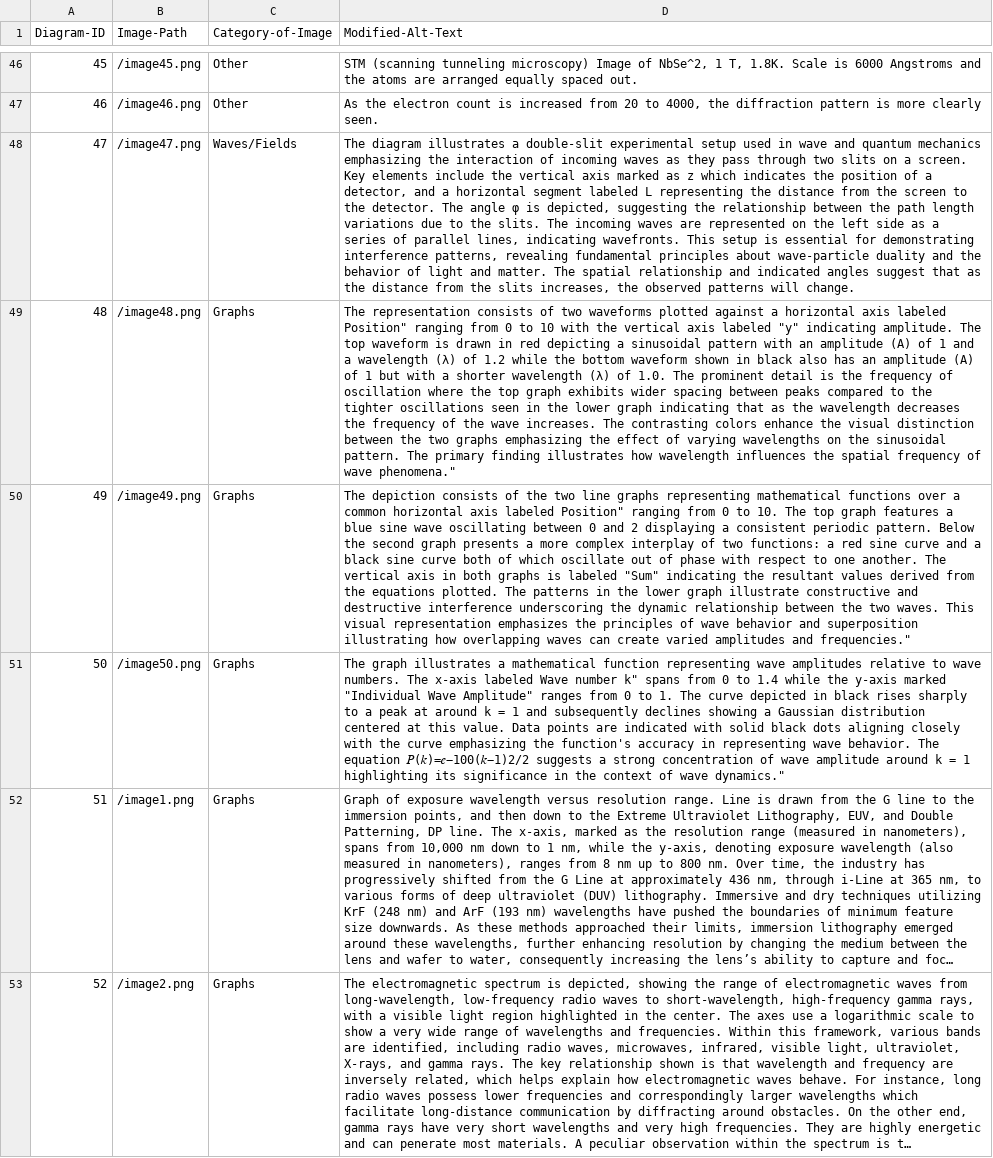
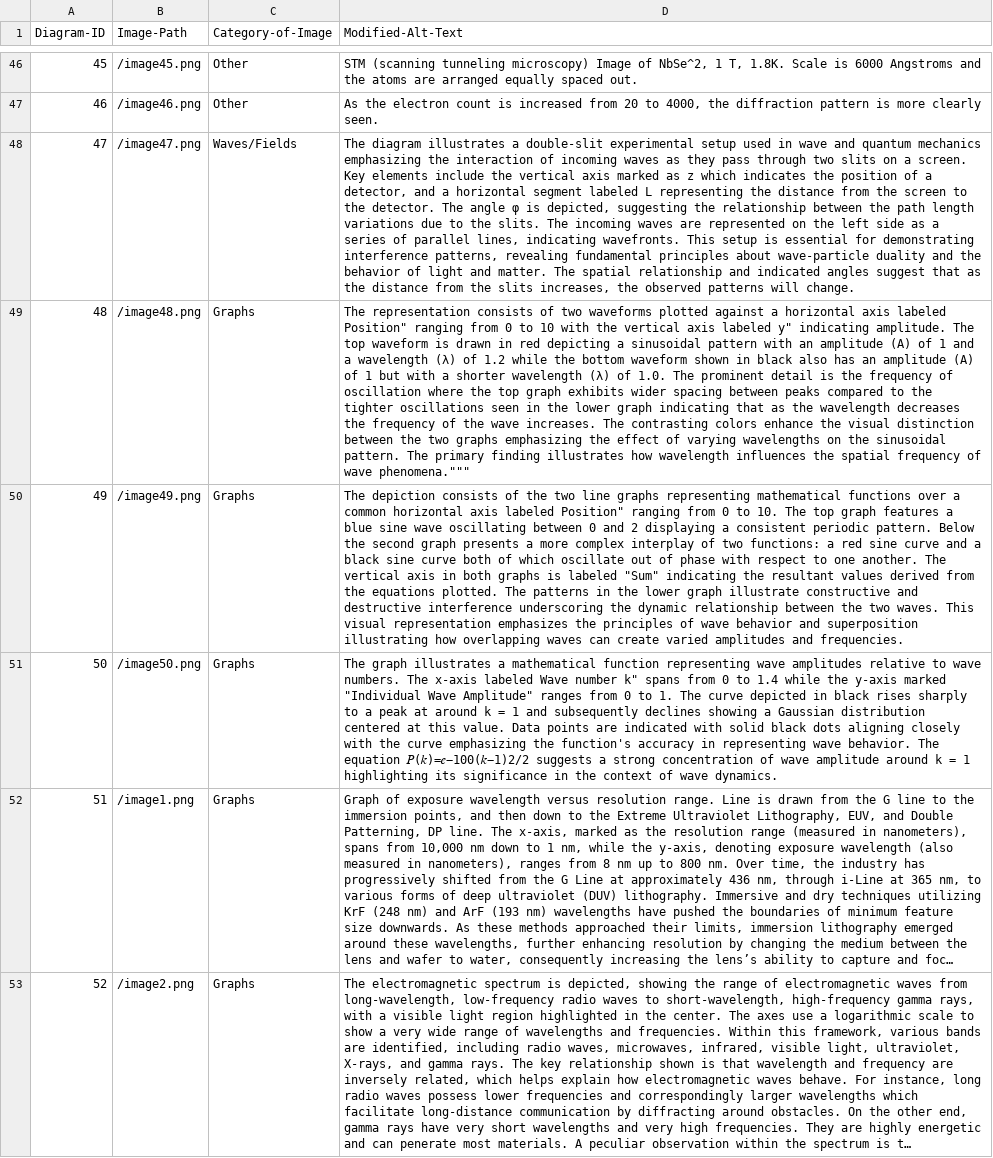
Before and after one commit to 4G06-CAPSTONE-2025/Reading4All, a CSV file: ai/annotations/combinedData.csv, drawn as a sheet; only a part is shown, gaps mark what is left out; long unchanged cells end in …; the diff names each change by its address in the sheet, - before the commit and + after, or states it on an @@ line.

Commit message:
removing quotes typo

```diff
--- a/ai/annotations/combinedData.csv
+++ b/ai/annotations/combinedData.csv
-D49 (Modified-Alt-Text): …axis labeled "y" indicating amplitude. The top waveform is drawn in red depicting a sinusoidal pattern with an amplitude (A) of 1 and a wavelength (λ) of 1.2 while the bottom waveform shown in black also has an amplitude (A) of 1 but with a shorter wavelength (λ) of 1.0. The prominent detail is the frequency of oscillation where the top graph exhibits wider spacing between peaks compared to the tighter oscillations seen in the lower graph indicating that as the wavelength decreases the frequency of the wave increases. The contrasting colors enhance the visual distinction between the two graphs emphasizing the effect of varying wavelengths on the sinusoidal pattern. The primary finding illustrates how wavelength influences the spatial frequency of wave phenomena."
+D49 (Modified-Alt-Text): …axis labeled y" indicating amplitude. The top waveform is drawn in red depicting a sinusoidal pattern with an amplitude (A) of 1 and a wavelength (λ) of 1.2 while the bottom waveform shown in black also has an amplitude (A) of 1 but with a shorter wavelength (λ) of 1.0. The prominent detail is the frequency of oscillation where the top graph exhibits wider spacing between peaks compared to the tighter oscillations seen in the lower graph indicating that as the wavelength decreases the frequency of the wave increases. The contrasting colors enhance the visual distinction between the two graphs emphasizing the effect of varying wavelengths on the sinusoidal pattern. The primary finding illustrates how wavelength influences the spatial frequency of wave phenomena."""
-D50 (Modified-Alt-Text): …amplitudes and frequencies."
+D50 (Modified-Alt-Text): …amplitudes and frequencies.
-D51 (Modified-Alt-Text): …of wave dynamics."
+D51 (Modified-Alt-Text): …of wave dynamics.
```
